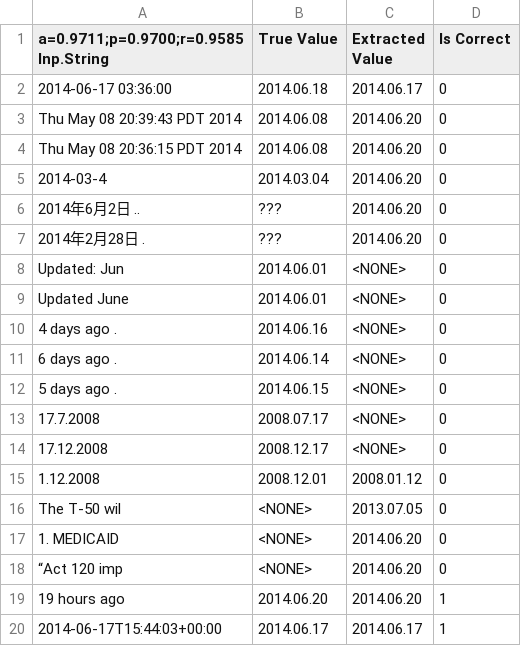
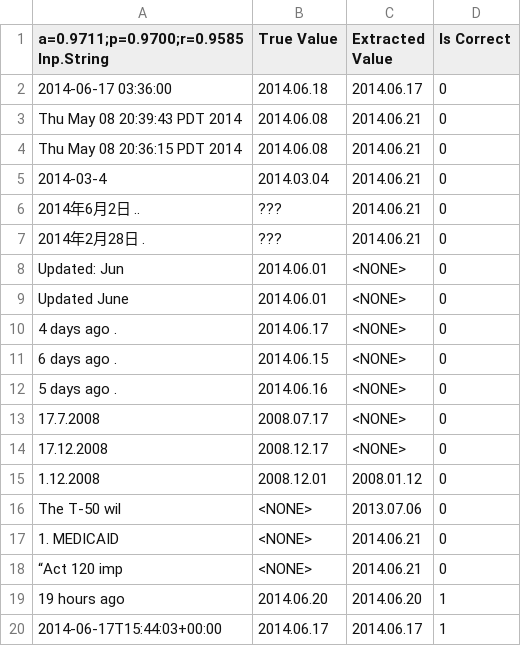
Before and after one commit to LucidAi/nlcd, a CSV file: distr/eval/dates.norm.csv (was distr/eval/dates.csv), drawn as a sheet; only a part is shown; the diff covers the shown part only.

```diff
--- a/distr/eval/dates.csv
+++ b/distr/eval/dates.norm.csv
@@ -2,12 +2,12 @@ a=0.9711;p=0.9700;r=0.9585 Inp.String,True Value,Extracted Value,Is Correct
 2014-06-17 03:36:00,2014.06.18,2014.06.17,0
-Thu May 08 20:39:43 PDT 2014,2014.06.08,2014.06.20,0
-Thu May 08 20:36:15 PDT 2014,2014.06.08,2014.06.20,0
-2014-03-4,2014.03.04,2014.06.20,0
-2014年6月2日 ..,???,2014.06.20,0
-2014年2月28日 .,???,2014.06.20,0
+Thu May 08 20:39:43 PDT 2014,2014.06.08,2014.06.21,0
+Thu May 08 20:36:15 PDT 2014,2014.06.08,2014.06.21,0
+2014-03-4,2014.03.04,2014.06.21,0
+2014年6月2日 ..,???,2014.06.21,0
+2014年2月28日 .,???,2014.06.21,0
 Updated: Jun,2014.06.01,<NONE>,0
 Updated June,2014.06.01,<NONE>,0
-4 days ago .,2014.06.16,<NONE>,0
-6 days ago .,2014.06.14,<NONE>,0
-5 days ago .,2014.06.15,<NONE>,0
+4 days ago .,2014.06.17,<NONE>,0
+6 days ago .,2014.06.15,<NONE>,0
+5 days ago .,2014.06.16,<NONE>,0
 17.7.2008,2008.07.17,<NONE>,0
@@ -15,5 +15,5 @@ Updated June,2014.06.01,<NONE>,0
 1.12.2008,2008.12.01,2008.01.12,0
-The T-50 wil,<NONE>,2013.07.05,0
-1. MEDICAID,<NONE>,2014.06.20,0
-“Act 120 imp,<NONE>,2014.06.20,0
+The T-50 wil,<NONE>,2013.07.06,0
+1. MEDICAID,<NONE>,2014.06.21,0
+“Act 120 imp,<NONE>,2014.06.21,0
 19 hours ago,2014.06.20,2014.06.20,1
```
Also changed, not shown: 18 edited cells elsewhere in this file, distr/gold/dates.authors.extr.csv, 7 other files.
